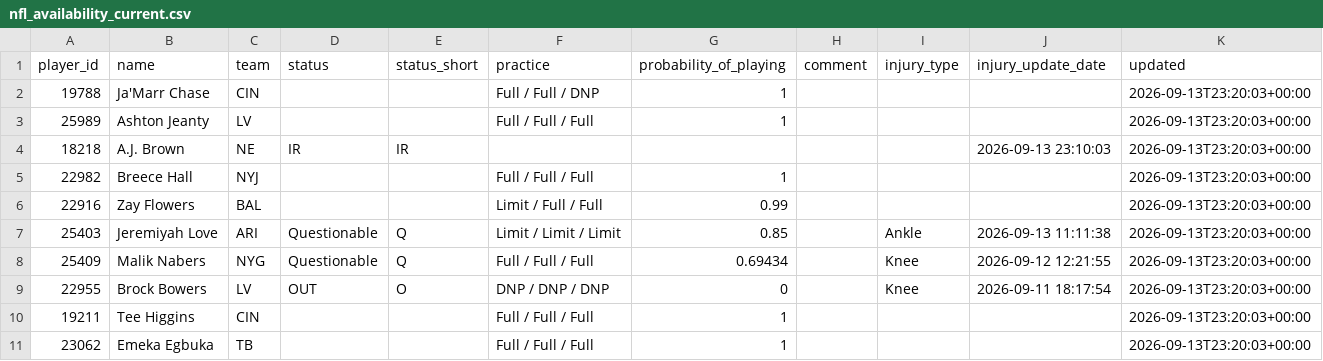
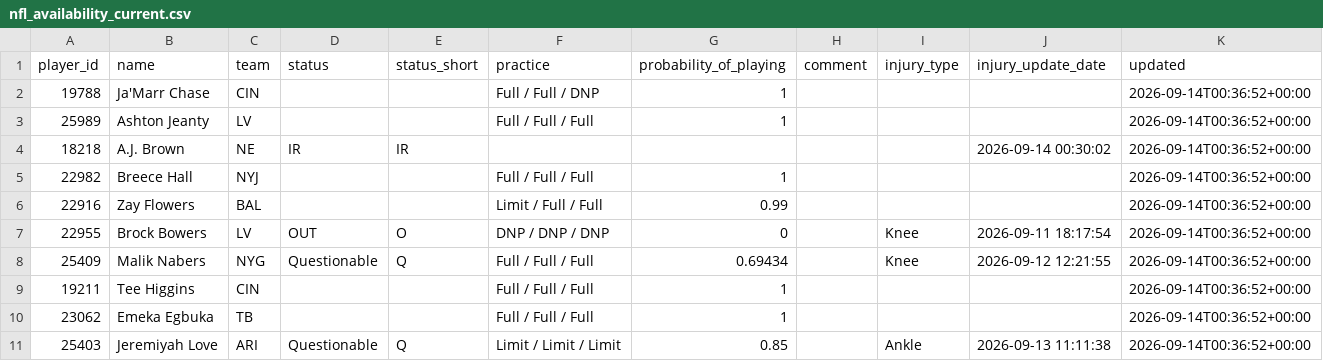
Before and after one commit to nukesim/nuke-dfs-hub, a CSV file: data/nfl_availability_current.csv, drawn as a sheet.

```diff
--- a/data/nfl_availability_current.csv
+++ b/data/nfl_availability_current.csv
@@ -1,11 +1,11 @@
 player_id,name,team,status,status_short,practice,probability_of_playing,comment,injury_type,injury_update_date,updated
-19788,Ja'Marr Chase,CIN,,,Full / Full / DNP,1,,,,2026-09-13T23:20:03+00:00
-25989,Ashton Jeanty,LV,,,Full / Full / Full,1,,,,2026-09-13T23:20:03+00:00
-18218,A.J. Brown,NE,IR,IR,,,,,2026-09-13 23:10:03,2026-09-13T23:20:03+00:00
-22982,Breece Hall,NYJ,,,Full / Full / Full,1,,,,2026-09-13T23:20:03+00:00
-22916,Zay Flowers,BAL,,,Limit / Full / Full,0.99,,,,2026-09-13T23:20:03+00:00
-25403,Jeremiyah Love,ARI,Questionable,Q,Limit / Limit / Limit,0.85,,Ankle,2026-09-13 11:11:38,2026-09-13T23:20:03+00:00
-25409,Malik Nabers,NYG,Questionable,Q,Full / Full / Full,0.69434,,Knee,2026-09-12 12:21:55,2026-09-13T23:20:03+00:00
-22955,Brock Bowers,LV,OUT,O,DNP / DNP / DNP,0,,Knee,2026-09-11 18:17:54,2026-09-13T23:20:03+00:00
-19211,Tee Higgins,CIN,,,Full / Full / Full,1,,,,2026-09-13T23:20:03+00:00
-23062,Emeka Egbuka,TB,,,Full / Full / Full,1,,,,2026-09-13T23:20:03+00:00
+19788,Ja'Marr Chase,CIN,,,Full / Full / DNP,1,,,,2026-09-14T00:36:52+00:00
+25989,Ashton Jeanty,LV,,,Full / Full / Full,1,,,,2026-09-14T00:36:52+00:00
+18218,A.J. Brown,NE,IR,IR,,,,,2026-09-14 00:30:02,2026-09-14T00:36:52+00:00
+22982,Breece Hall,NYJ,,,Full / Full / Full,1,,,,2026-09-14T00:36:52+00:00
+22916,Zay Flowers,BAL,,,Limit / Full / Full,0.99,,,,2026-09-14T00:36:52+00:00
+22955,Brock Bowers,LV,OUT,O,DNP / DNP / DNP,0,,Knee,2026-09-11 18:17:54,2026-09-14T00:36:52+00:00
+25409,Malik Nabers,NYG,Questionable,Q,Full / Full / Full,0.69434,,Knee,2026-09-12 12:21:55,2026-09-14T00:36:52+00:00
+19211,Tee Higgins,CIN,,,Full / Full / Full,1,,,,2026-09-14T00:36:52+00:00
+23062,Emeka Egbuka,TB,,,Full / Full / Full,1,,,,2026-09-14T00:36:52+00:00
+25403,Jeremiyah Love,ARI,Questionable,Q,Limit / Limit / Limit,0.85,,Ankle,2026-09-13 11:11:38,2026-09-14T00:36:52+00:00
```
